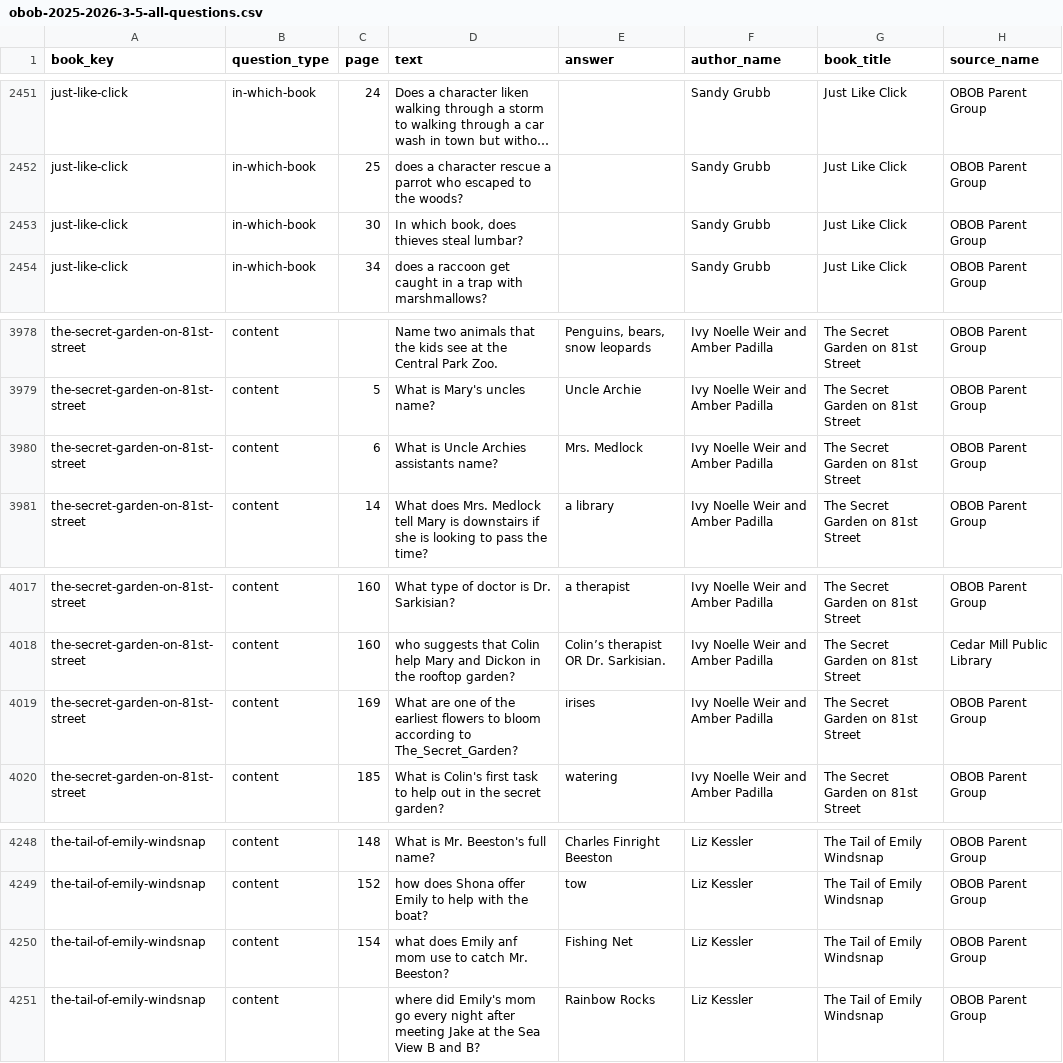
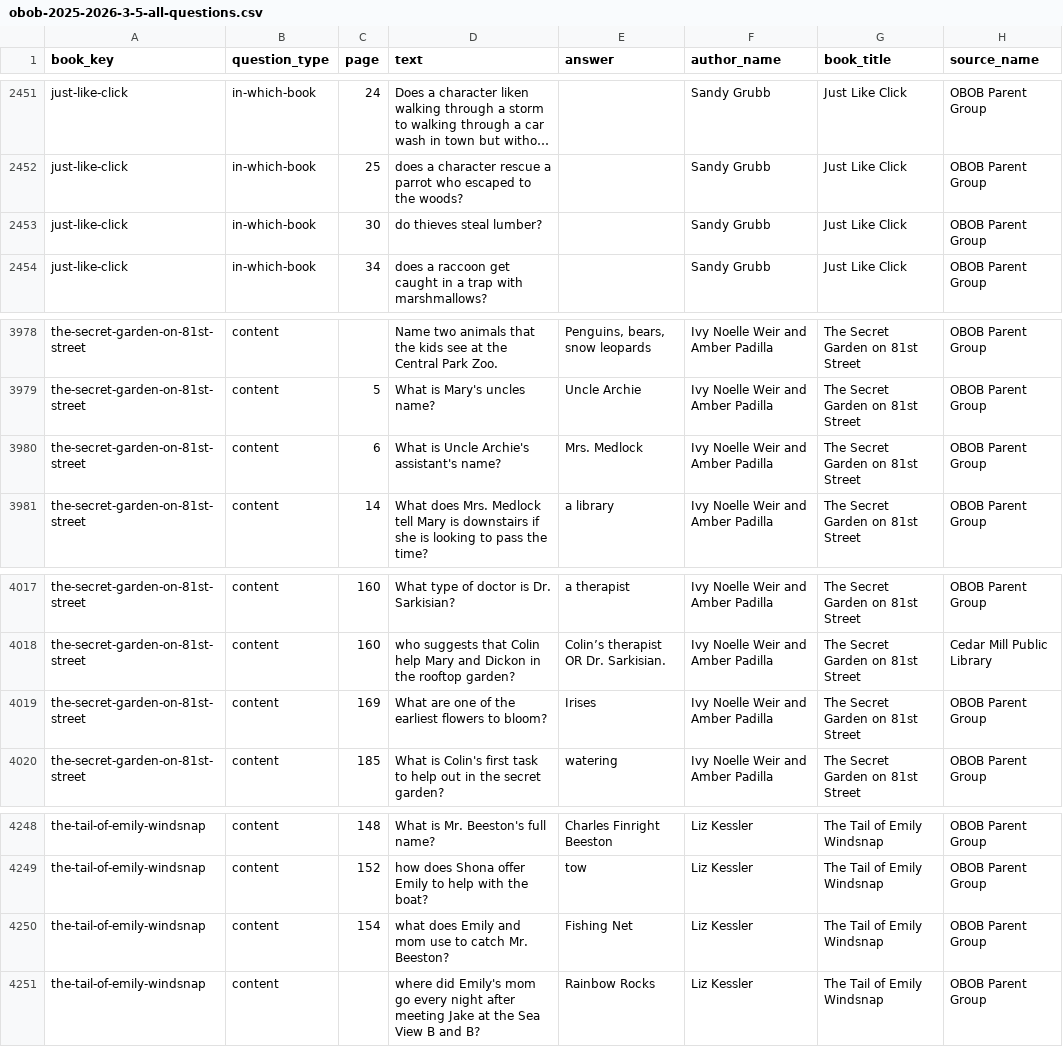
Before and after one commit to brianellin/obob-nextjs, a CSV file: public/exports/2025-2026/3-5/obob-2025-2026-3-5-all-questions.csv, drawn as a sheet; only a part is shown, gaps mark what is left out; long unchanged cells end in …; the diff names each change by its address in the sheet, - before the commit and + after, or states it on an @@ line.

```diff
--- a/public/exports/2025-2026/3-5/obob-2025-2026-3-5-all-questions.csv
+++ b/public/exports/2025-2026/3-5/obob-2025-2026-3-5-all-questions.csv
-D2453 (text): In which book, does thieves steal lumbar?
+D2453 (text): do thieves steal lumber?
-D3980 (text): What is Uncle Archies assistants name?
+D3980 (text): What is Uncle Archie's assistant's name?
-D4019 (text): …flowers to bloom according to The_Secret_Garden?
+D4019 (text): …flowers to bloom?
-E4019 (answer): irises
+E4019 (answer): Irises
-D4250 (text): …does Emily anf mom use…
+D4250 (text): …does Emily and mom use…
```
Also changed, not shown: public/exports/2025-2026/3-5/just-like-click-2025-2026-3-5.csv, public/exports/2025-2026/3-5/the-secret-garden-on-81st-street-2025-2026-3-5.csv, 2 other files.
